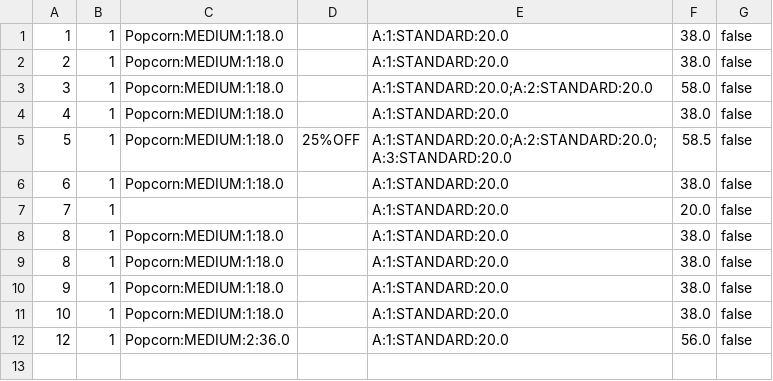
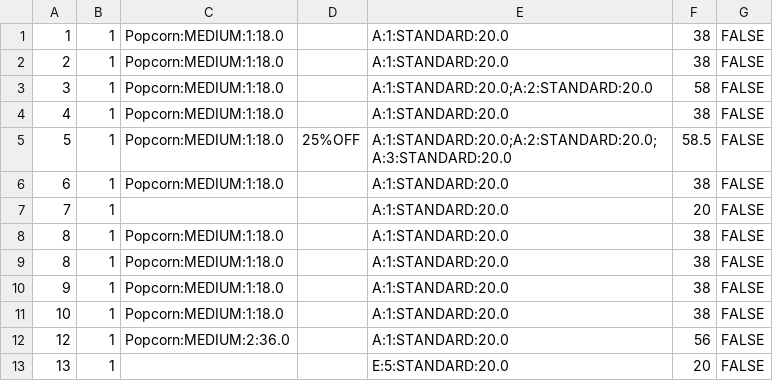
Before and after one commit to Ng-Kyle/OOPAssignment, a CSV file: oopAssignment/storedData/orders.csv, drawn as a sheet.

```diff
--- a/oopAssignment/storedData/orders.csv
+++ b/oopAssignment/storedData/orders.csv
@@ -1,12 +1,13 @@
-1,1,Popcorn:MEDIUM:1:18.0,,A:1:STANDARD:20.0,38.0,false
-2,1,Popcorn:MEDIUM:1:18.0,,A:1:STANDARD:20.0,38.0,false
-3,1,Popcorn:MEDIUM:1:18.0,,A:1:STANDARD:20.0;A:2:STANDARD:20.0,58.0,false
-4,1,Popcorn:MEDIUM:1:18.0,,A:1:STANDARD:20.0,38.0,false
-5,1,Popcorn:MEDIUM:1:18.0,25%OFF,A:1:STANDARD:20.0;A:2:STANDARD:20.0;A:3:STANDARD:20.0,58.5,false
-6,1,Popcorn:MEDIUM:1:18.0,,A:1:STANDARD:20.0,38.0,false
-7,1,,,A:1:STANDARD:20.0,20.0,false
-8,1,Popcorn:MEDIUM:1:18.0,,A:1:STANDARD:20.0,38.0,false
-8,1,Popcorn:MEDIUM:1:18.0,,A:1:STANDARD:20.0,38.0,false
-9,1,Popcorn:MEDIUM:1:18.0,,A:1:STANDARD:20.0,38.0,false
-10,1,Popcorn:MEDIUM:1:18.0,,A:1:STANDARD:20.0,38.0,false
-12,1,Popcorn:MEDIUM:2:36.0,,A:1:STANDARD:20.0,56.0,false
+1,1,Popcorn:MEDIUM:1:18.0,,A:1:STANDARD:20.0,38,FALSE
+2,1,Popcorn:MEDIUM:1:18.0,,A:1:STANDARD:20.0,38,FALSE
+3,1,Popcorn:MEDIUM:1:18.0,,A:1:STANDARD:20.0;A:2:STANDARD:20.0,58,FALSE
+4,1,Popcorn:MEDIUM:1:18.0,,A:1:STANDARD:20.0,38,FALSE
+5,1,Popcorn:MEDIUM:1:18.0,25%OFF,A:1:STANDARD:20.0;A:2:STANDARD:20.0;A:3:STANDARD:20.0,58.5,FALSE
+6,1,Popcorn:MEDIUM:1:18.0,,A:1:STANDARD:20.0,38,FALSE
+7,1,,,A:1:STANDARD:20.0,20,FALSE
+8,1,Popcorn:MEDIUM:1:18.0,,A:1:STANDARD:20.0,38,FALSE
+8,1,Popcorn:MEDIUM:1:18.0,,A:1:STANDARD:20.0,38,FALSE
+9,1,Popcorn:MEDIUM:1:18.0,,A:1:STANDARD:20.0,38,FALSE
+10,1,Popcorn:MEDIUM:1:18.0,,A:1:STANDARD:20.0,38,FALSE
+12,1,Popcorn:MEDIUM:2:36.0,,A:1:STANDARD:20.0,56,FALSE
+13,1,,,E:5:STANDARD:20.0,20,FALSE
```
Also changed, not shown: 3 other files.
